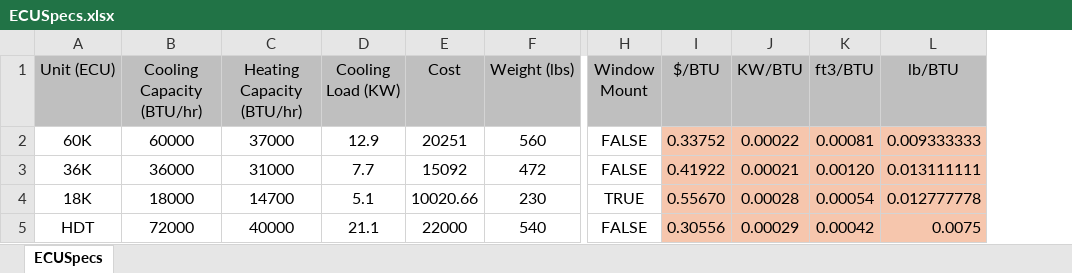
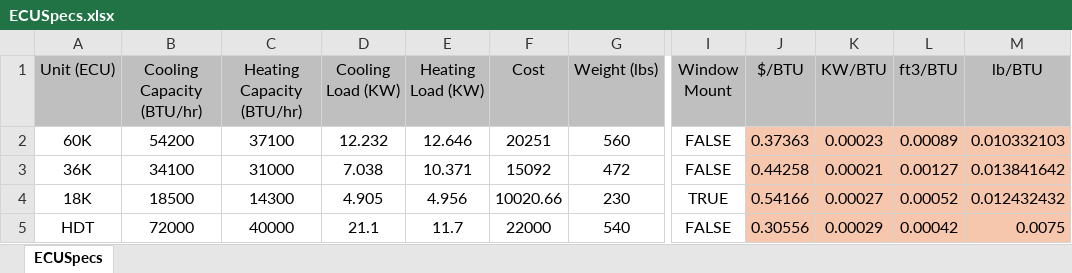
Before and after one commit to deryk96/ecu_optimization_tool, an Excel workbook: Inputs/ECUSpecs.xlsx, sheet ECUSpecs, drawn as a sheet; only a part is shown, gaps mark what is left out; values as stored, in another font and other column widths than the file's, no borders; addresses are those after the commit; the diff names each change by its address in the sheet, - before the commit and + after, or states it on an @@ line.

Commit message:
Add heating support, custom generators, and UI improvements (#32)
* Add heating support, custom generators, and UI improvements

Major update to app adding support for:
- added ability to handle heating tents in cold weather environments
- custom generator file uploads
- E2O logo display in app
- improved UI dialogs.

The MILP formulation and ECU input files were updated to support new data for heating and cooling.
Requirements updated to include gitpython for update date display.
Various bug fixes, refactoring, and enhancements to plotting, data validation, and user feedback.

```diff
--- a/Inputs/ECUSpecs.xlsx (sheet ECUSpecs)
+++ b/Inputs/ECUSpecs.xlsx (sheet ECUSpecs)
+column E (Heating Load (KW)), rows 2-5: 12.646 | 10.371 | 4.956 | 11.7
-B2 (Cooling Capacity (BTU/hr)): 60000
+B2 (Cooling Capacity (BTU/hr)): 54200
-C2 (Heating Capacity (BTU/hr)): 37000
+C2 (Heating Capacity (BTU/hr)): 37100
-D2 (Cooling Load (KW)): 12.9
+D2 (Cooling Load (KW)): 12.232
-J2 ($/BTU): 0.33752
+J2 ($/BTU): 0.37363
-K2 (KW/BTU): 0.00022
+K2 (KW/BTU): 0.00023
-L2 (ft3/BTU): 0.00081
+L2 (ft3/BTU): 0.00089
-M2 (lb/BTU): 0.009333333
+M2 (lb/BTU): 0.010332103
-B3 (Cooling Capacity (BTU/hr)): 36000
+B3 (Cooling Capacity (BTU/hr)): 34100
-D3 (Cooling Load (KW)): 7.7
+D3 (Cooling Load (KW)): 7.038
-J3 ($/BTU): 0.41922
+J3 ($/BTU): 0.44258
-L3 (ft3/BTU): 0.00120
+L3 (ft3/BTU): 0.00127
-M3 (lb/BTU): 0.013111111
+M3 (lb/BTU): 0.013841642
-B4 (Cooling Capacity (BTU/hr)): 18000
+B4 (Cooling Capacity (BTU/hr)): 18500
-C4 (Heating Capacity (BTU/hr)): 14700
+C4 (Heating Capacity (BTU/hr)): 14300
-D4 (Cooling Load (KW)): 5.1
+D4 (Cooling Load (KW)): 4.905
-J4 ($/BTU): 0.55670
+J4 ($/BTU): 0.54166
-K4 (KW/BTU): 0.00028
+K4 (KW/BTU): 0.00027
-L4 (ft3/BTU): 0.00054
+L4 (ft3/BTU): 0.00052
-M4 (lb/BTU): 0.012777778
+M4 (lb/BTU): 0.012432432
```
Also changed, not shown: formulas that keep their value, 4 other files.
